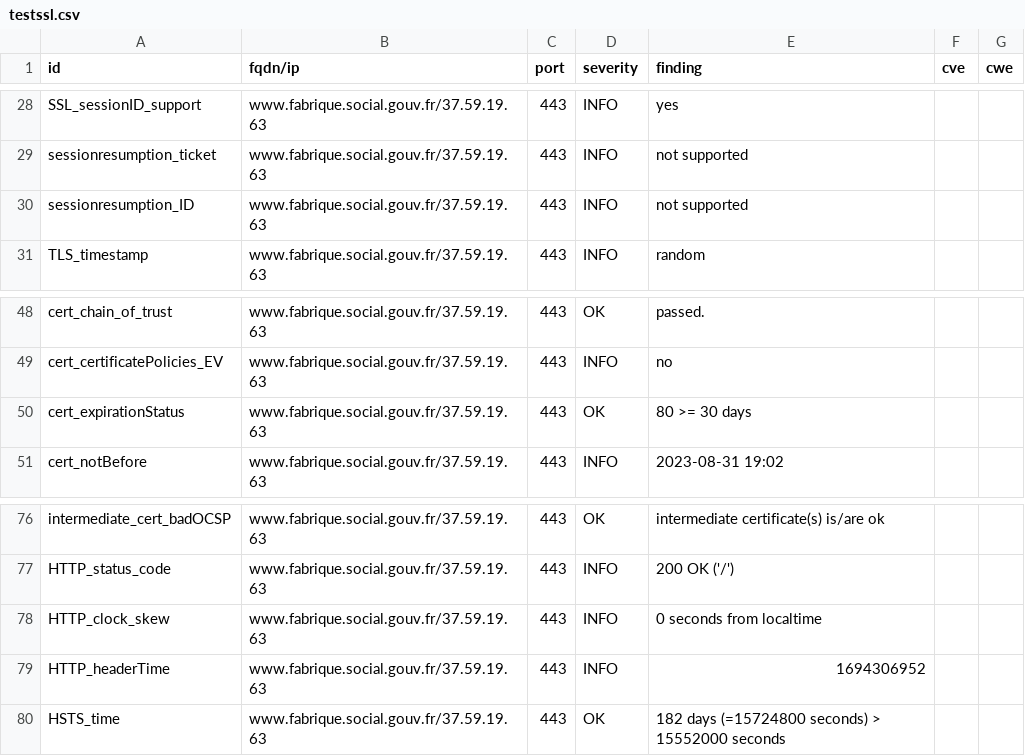
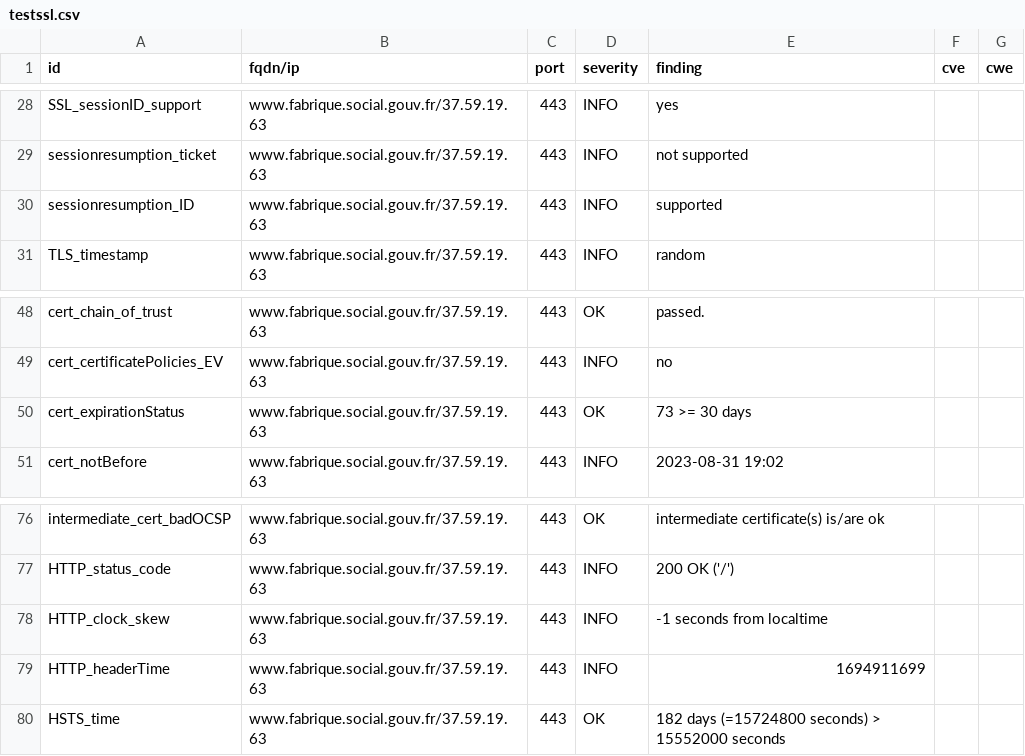
Before and after one commit to villesinternet/dashlord-collectivites, a CSV file: results/aHR0cHM6Ly93d3cuZmFicmlxdWUuc29jaWFsLmdvdXYuZnI=/testssl.csv, drawn as a sheet; only a part is shown, gaps mark what is left out.

```diff
--- a/results/aHR0cHM6Ly93d3cuZmFicmlxdWUuc29jaWFsLmdvdXYuZnI=/testssl.csv
+++ b/results/aHR0cHM6Ly93d3cuZmFicmlxdWUuc29jaWFsLmdvdXYuZnI=/testssl.csv
@@ -29,3 +29,3 @@
 "sessionresumption_ticket","www.fabrique.social.gouv.fr/37.59.19.63","443","INFO","not supported","",""
-"sessionresumption_ID","www.fabrique.social.gouv.fr/37.59.19.63","443","INFO","not supported","",""
+"sessionresumption_ID","www.fabrique.social.gouv.fr/37.59.19.63","443","INFO","supported","",""
 "TLS_timestamp","www.fabrique.social.gouv.fr/37.59.19.63","443","INFO","random","",""
@@ -49,3 +49,3 @@
 "cert_certificatePolicies_EV","www.fabrique.social.gouv.fr/37.59.19.63","443","INFO","no","",""
-"cert_expirationStatus","www.fabrique.social.gouv.fr/37.59.19.63","443","OK","80 >= 30 days","",""
+"cert_expirationStatus","www.fabrique.social.gouv.fr/37.59.19.63","443","OK","73 >= 30 days","",""
 "cert_notBefore","www.fabrique.social.gouv.fr/37.59.19.63","443","INFO","2023-08-31 19:02","",""
@@ -77,4 +77,4 @@
 "HTTP_status_code","www.fabrique.social.gouv.fr/37.59.19.63","443","INFO","200 OK ('/')","",""
-"HTTP_clock_skew","www.fabrique.social.gouv.fr/37.59.19.63","443","INFO","0 seconds from localtime","",""
-"HTTP_headerTime","www.fabrique.social.gouv.fr/37.59.19.63","443","INFO","1694306952","",""
+"HTTP_clock_skew","www.fabrique.social.gouv.fr/37.59.19.63","443","INFO","-1 seconds from localtime","",""
+"HTTP_headerTime","www.fabrique.social.gouv.fr/37.59.19.63","443","INFO","1694911699","",""
 "HSTS_time","www.fabrique.social.gouv.fr/37.59.19.63","443","OK","182 days (=15724800 seconds) > 15552000 seconds","",""
```
Also changed, not shown: 14 other files.
